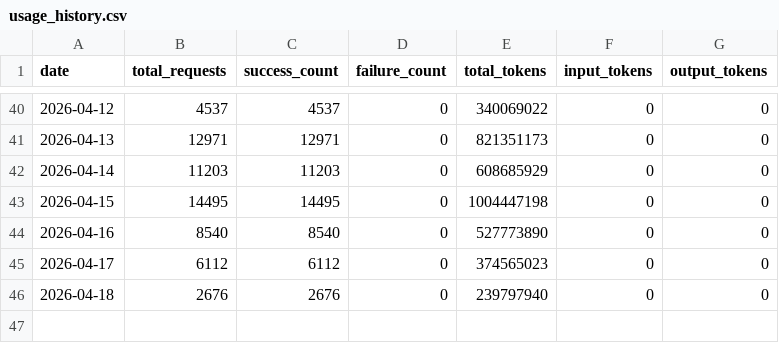
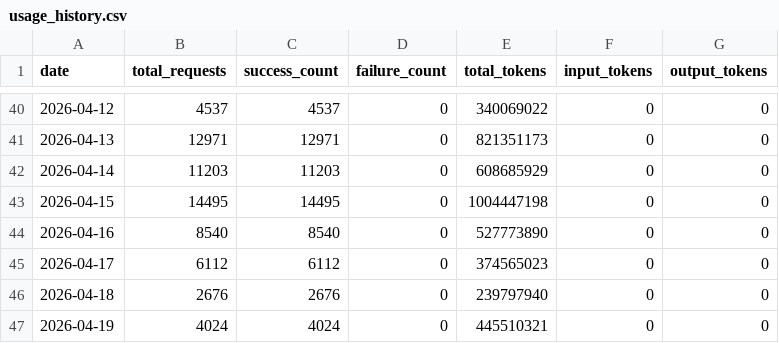
Before and after one commit to Thor-ChenBiao/CLIProxyAPI, a CSV file: key-portal/data/usage_history.csv, drawn as a sheet; only a part is shown, gaps mark what is left out.

Commit message:
Update usage history 2026-04-20

```diff
--- a/key-portal/data/usage_history.csv
+++ b/key-portal/data/usage_history.csv
@@ -46 +46,2 @@ date,total_requests,success_count,failure_count,total_tokens,input_tokens,output
 2026-04-18,2676,2676,0,239797940,0,0
+2026-04-19,4024,4024,0,445510321,0,0
```
